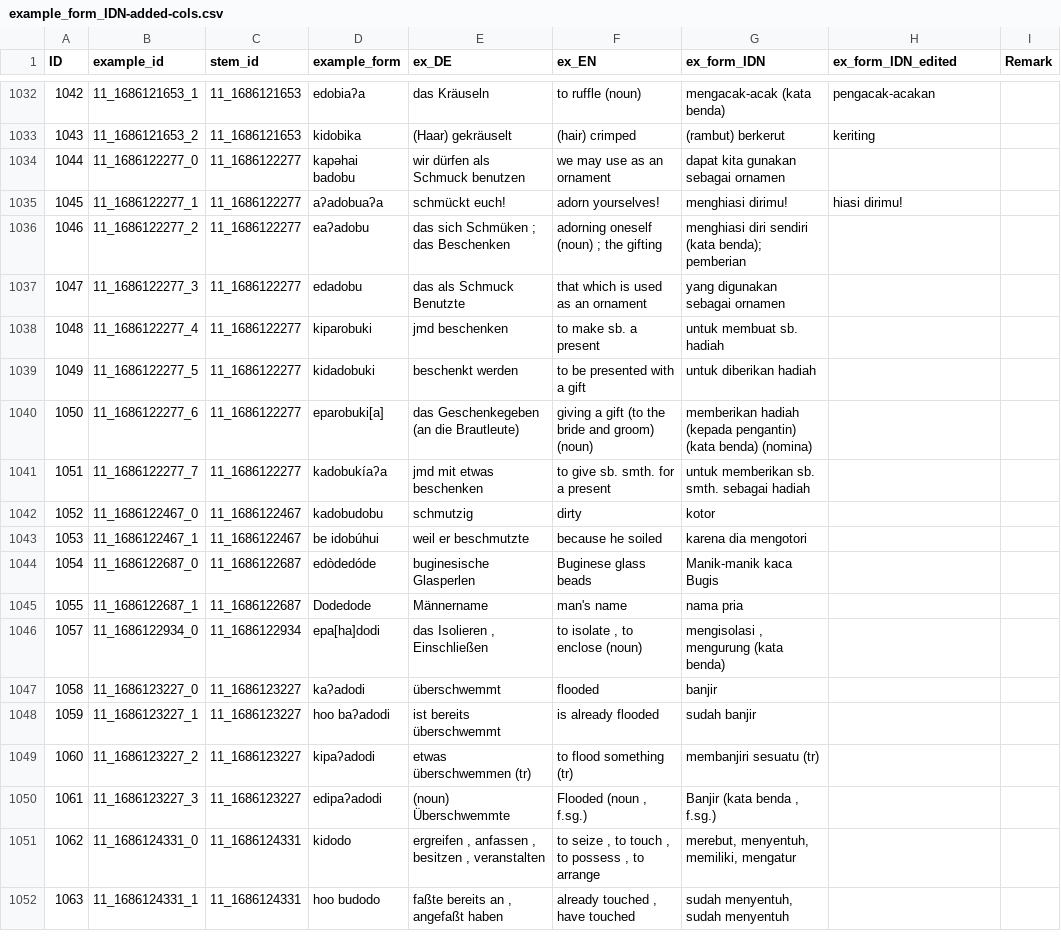
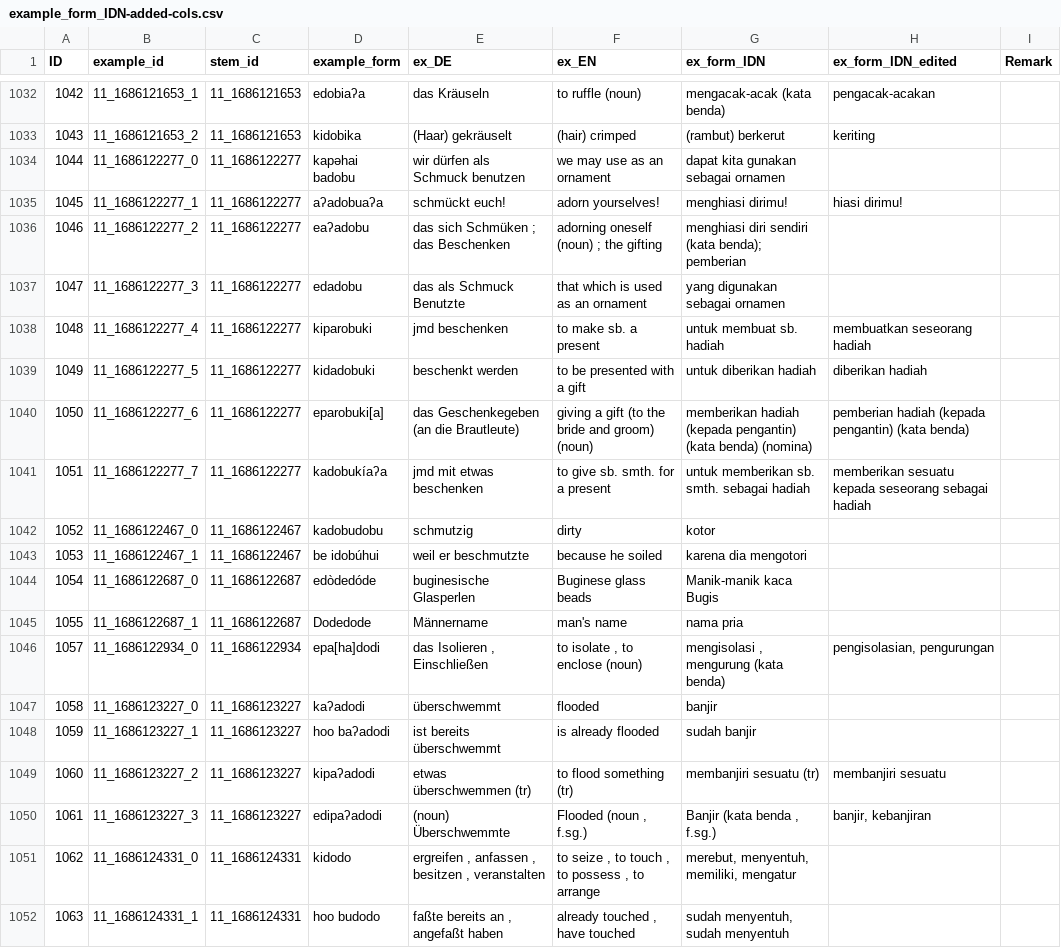
Before and after one commit to engganolang/kahler-idn-translation-checking, a CSV file: example_form_IDN-added-cols.csv, drawn as a sheet; only a part is shown, gaps mark what is left out; the diff covers the shown part only.

Commit message:
Example-Form trans. edits: continue to check ID 1146

```diff
--- a/example_form_IDN-added-cols.csv
+++ b/example_form_IDN-added-cols.csv
@@ -1037,6 +1037,6 @@ ID	example_id	stem_id	example_form	ex_DE	ex_EN	ex_form_IDN	ex_form_IDN_edited	Re
 1047	11_1686122277_3	11_1686122277	edadobu	das als Schmuck Benutzte	that which is used as an ornament	yang digunakan sebagai ornamen		
-1048	11_1686122277_4	11_1686122277	kiparobuki	jmd beschenken	to make sb. a present	untuk membuat sb. hadiah		
-1049	11_1686122277_5	11_1686122277	kidadobuki	beschenkt werden	to be presented with a gift	untuk diberikan hadiah		
-1050	11_1686122277_6	11_1686122277	eparobuki[a]	das Geschenkegeben (an die Brautleute)	giving a gift (to the bride and groom) (noun)	memberikan hadiah (kepada pengantin) (kata benda) (nomina)		
-1051	11_1686122277_7	11_1686122277	kadobukíaʔa	jmd mit etwas beschenken	to give sb. smth. for a present	untuk memberikan sb. smth. sebagai hadiah		
+1048	11_1686122277_4	11_1686122277	kiparobuki	jmd beschenken	to make sb. a present	untuk membuat sb. hadiah	membuatkan seseorang hadiah	
+1049	11_1686122277_5	11_1686122277	kidadobuki	beschenkt werden	to be presented with a gift	untuk diberikan hadiah	diberikan hadiah	
+1050	11_1686122277_6	11_1686122277	eparobuki[a]	das Geschenkegeben (an die Brautleute)	giving a gift (to the bride and groom) (noun)	memberikan hadiah (kepada pengantin) (kata benda) (nomina)	pemberian hadiah (kepada pengantin) (kata benda)	
+1051	11_1686122277_7	11_1686122277	kadobukíaʔa	jmd mit etwas beschenken	to give sb. smth. for a present	untuk memberikan sb. smth. sebagai hadiah	memberikan sesuatu kepada seseorang sebagai hadiah	
 1052	11_1686122467_0	11_1686122467	kadobudobu	schmutzig	dirty	kotor		
@@ -1045,7 +1045,7 @@ ID	example_id	stem_id	example_form	ex_DE	ex_EN	ex_form_IDN	ex_form_IDN_edited	Re
 1055	11_1686122687_1	11_1686122687	Dodedode	Männername	man's name	nama pria		
-1057	11_1686122934_0	11_1686122934	epa[ha]dodi	das Isolieren , Einschließen	to isolate , to enclose (noun)	mengisolasi , mengurung (kata benda)		
+1057	11_1686122934_0	11_1686122934	epa[ha]dodi	das Isolieren , Einschließen	to isolate , to enclose (noun)	mengisolasi , mengurung (kata benda)	pengisolasian, pengurungan	
 1058	11_1686123227_0	11_1686123227	kaʔadodi	überschwemmt	flooded	banjir		
 1059	11_1686123227_1	11_1686123227	hoo baʔadodi	ist bereits überschwemmt	is already flooded	sudah banjir		
-1060	11_1686123227_2	11_1686123227	kipaʔadodi	etwas überschwemmen (tr)	to flood something (tr)	membanjiri sesuatu (tr)		
-1061	11_1686123227_3	11_1686123227	edipaʔadodi	(noun) Überschwemmte	Flooded (noun , f.sg.)	Banjir (kata benda , f.sg.)		
+1060	11_1686123227_2	11_1686123227	kipaʔadodi	etwas überschwemmen (tr)	to flood something (tr)	membanjiri sesuatu (tr)	membanjiri sesuatu	
+1061	11_1686123227_3	11_1686123227	edipaʔadodi	(noun) Überschwemmte	Flooded (noun , f.sg.)	Banjir (kata benda , f.sg.)	banjir, kebanjiran	
 1062	11_1686124331_0	11_1686124331	kidodo	ergreifen , anfassen , besitzen , veranstalten	to seize , to touch , to possess , to arrange	merebut, menyentuh, memiliki, mengatur		
```
Also changed, not shown: 32 edited cells elsewhere in this file.
